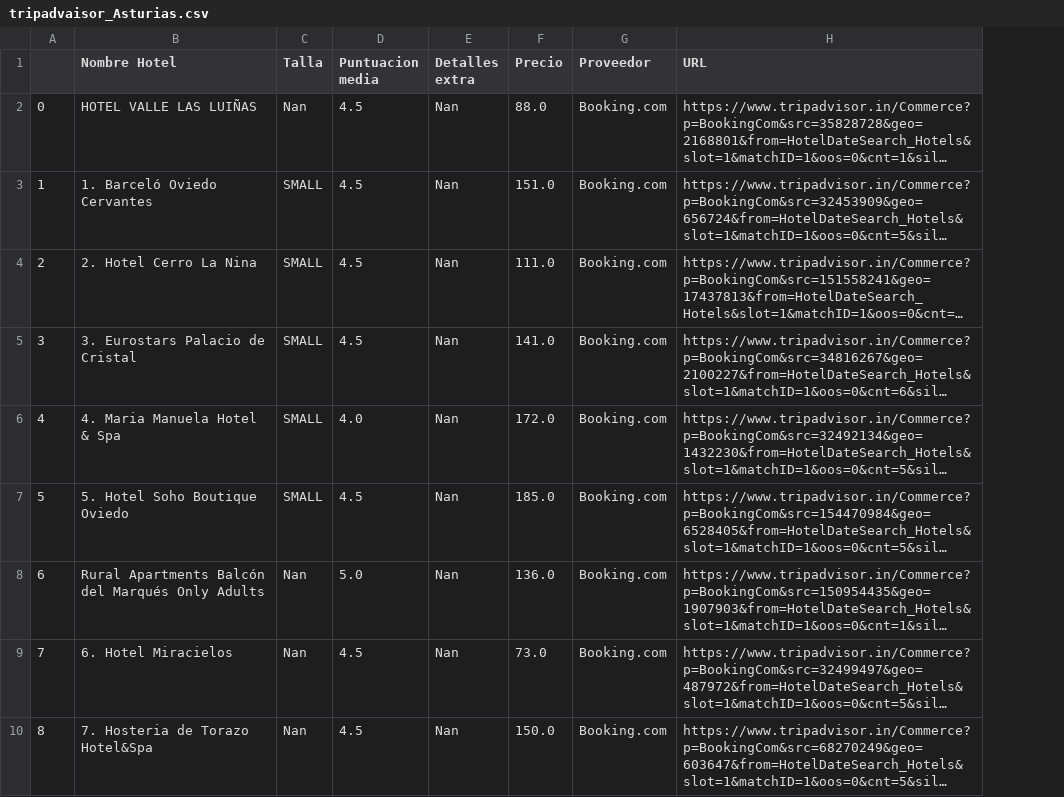
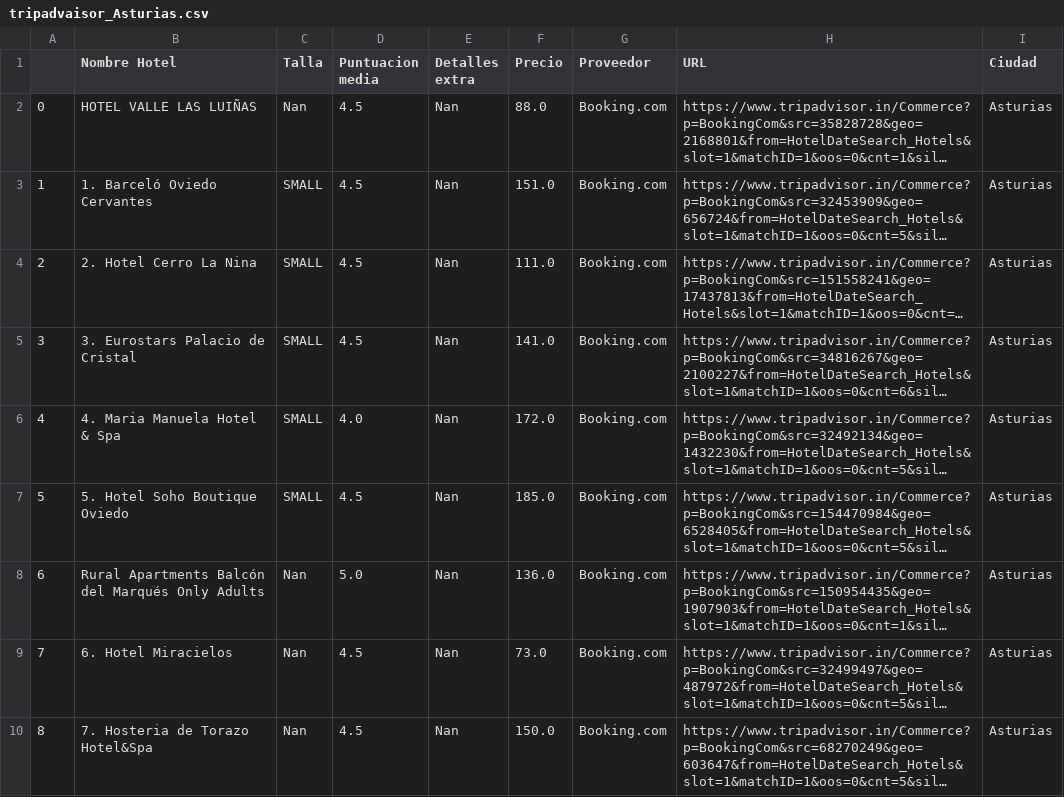
Before and after one commit to adrims10/Proyecto3-Proyecto-ExplorandoViajesAPIs-WebScraping-, a CSV file: Datos/tripadvaisor_Asturias.csv, drawn as a sheet; only a part is shown; long unchanged cells end in …; the diff names each change by its address in the sheet, - before the commit and + after, or states it on an @@ line.

```diff
--- a/Datos/tripadvaisor_Asturias.csv
+++ b/Datos/tripadvaisor_Asturias.csv
+column I (Ciudad), rows 2-10: all Asturias
```
Also changed, not shown: Datos/tripadvaisor_malaga.csv, 3 other files.
